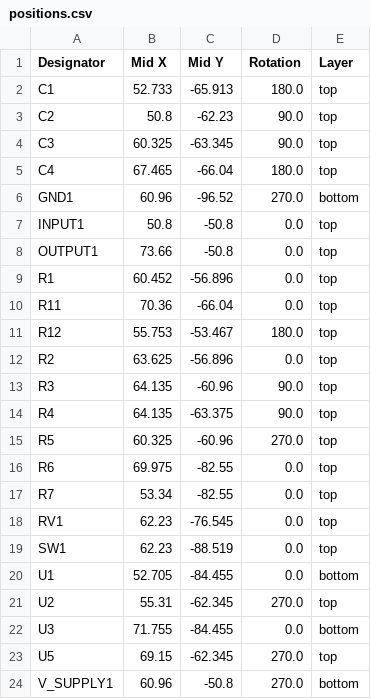
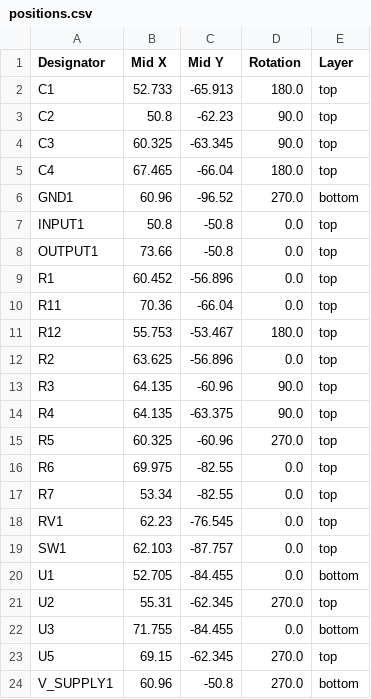
Before and after one commit to bread-modular/bread-modular, a CSV file: modules/low/production/positions.csv, drawn as a sheet.

```diff
--- a/modules/low/production/positions.csv
+++ b/modules/low/production/positions.csv
@@ -18,3 +18,3 @@ R7,53.34,-82.55,0.0,top
 RV1,62.23,-76.545,0.0,top
-SW1,62.23,-88.519,0.0,top
+SW1,62.103,-87.757,0.0,top
 U1,52.705,-84.455,0.0,bottom
```
Also changed, not shown: modules/low/production/bom.csv, 6 other files.
